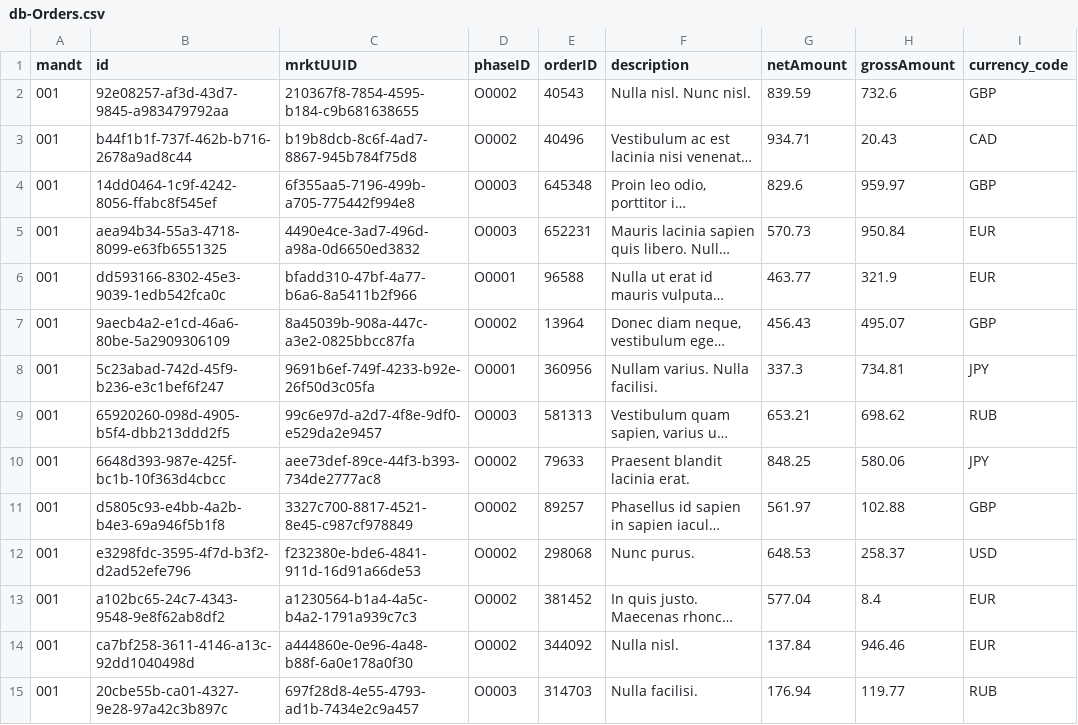
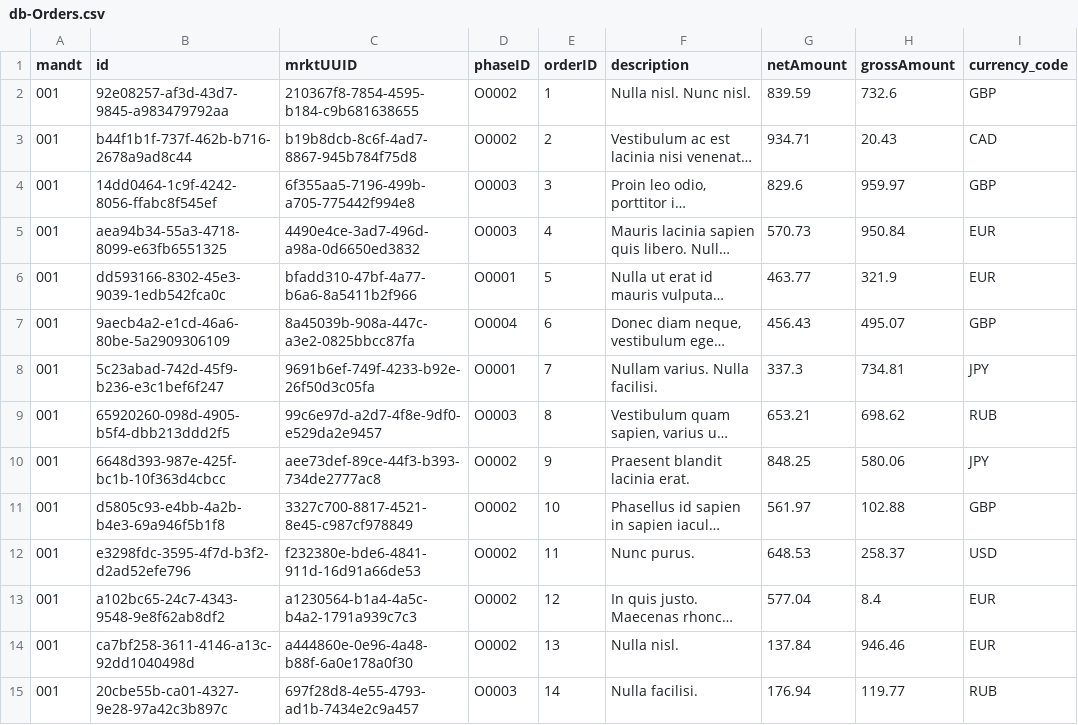
Before and after one commit to ltidin/product_cap, a CSV file: db/csv/db-Orders.csv, drawn as a sheet; only a part is shown; long unchanged cells end in …; the diff covers the shown part only; the diff names each change by its address in the sheet, - before the commit and + after, or states it on an @@ line.

```diff
--- a/db/csv/db-Orders.csv
+++ b/db/csv/db-Orders.csv
-E2 (orderID): 40543
+E2 (orderID): 1
-E3 (orderID): 40496
+E3 (orderID): 2
-E4 (orderID): 645348
+E4 (orderID): 3
-E5 (orderID): 652231
+E5 (orderID): 4
-E6 (orderID): 96588
+E6 (orderID): 5
-D7 (phaseID): O0002
+D7 (phaseID): O0004
-E7 (orderID): 13964
+E7 (orderID): 6
-E8 (orderID): 360956
+E8 (orderID): 7
-E9 (orderID): 581313
+E9 (orderID): 8
-E10 (orderID): 79633
+E10 (orderID): 9
-E11 (orderID): 89257
+E11 (orderID): 10
-E12 (orderID): 298068
+E12 (orderID): 11
-E13 (orderID): 381452
+E13 (orderID): 12
-E14 (orderID): 344092
+E14 (orderID): 13
-E15 (orderID): 314703
+E15 (orderID): 14
```
Also changed, not shown: 91 edited cells elsewhere in this file, db/csv/db-Products.csv, 7 other files.
